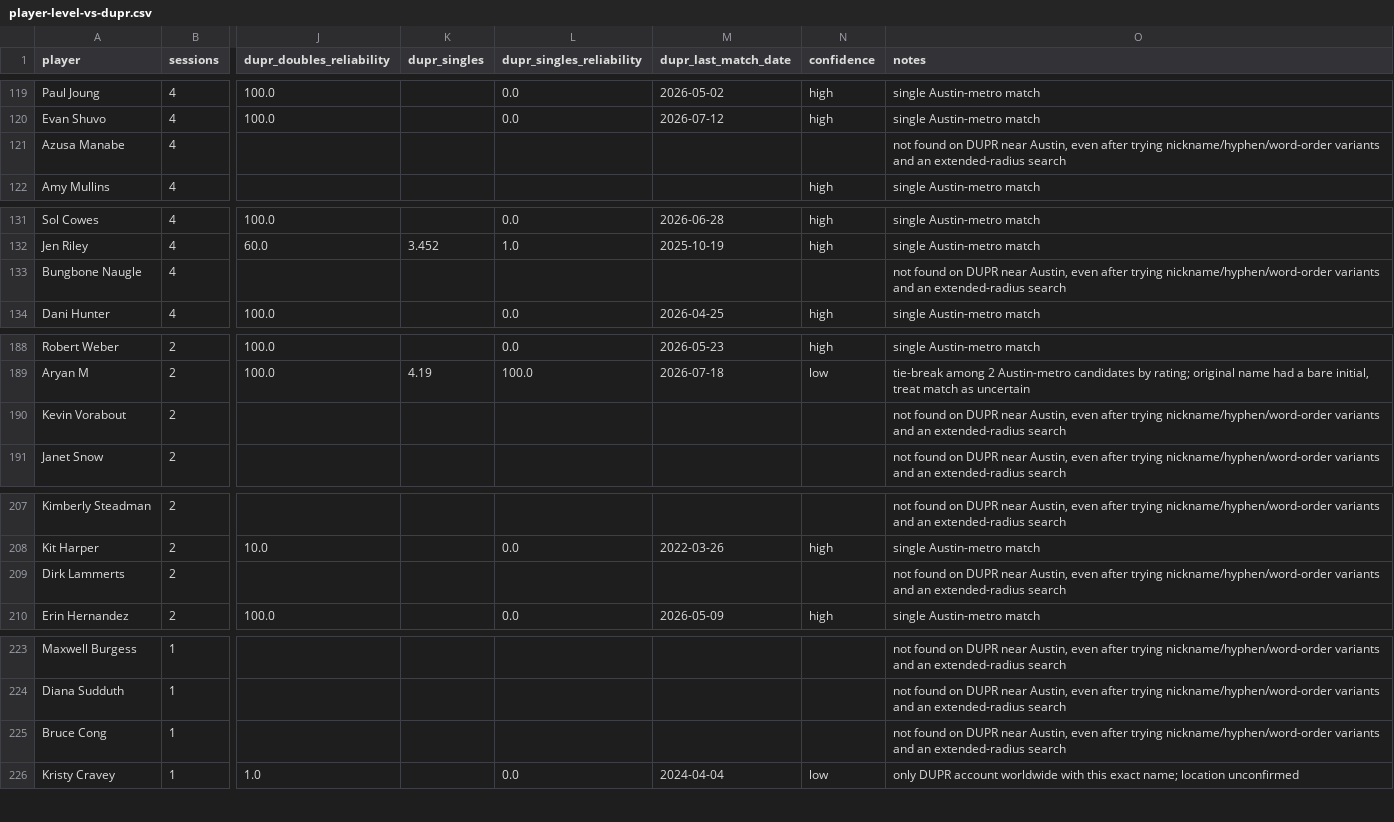
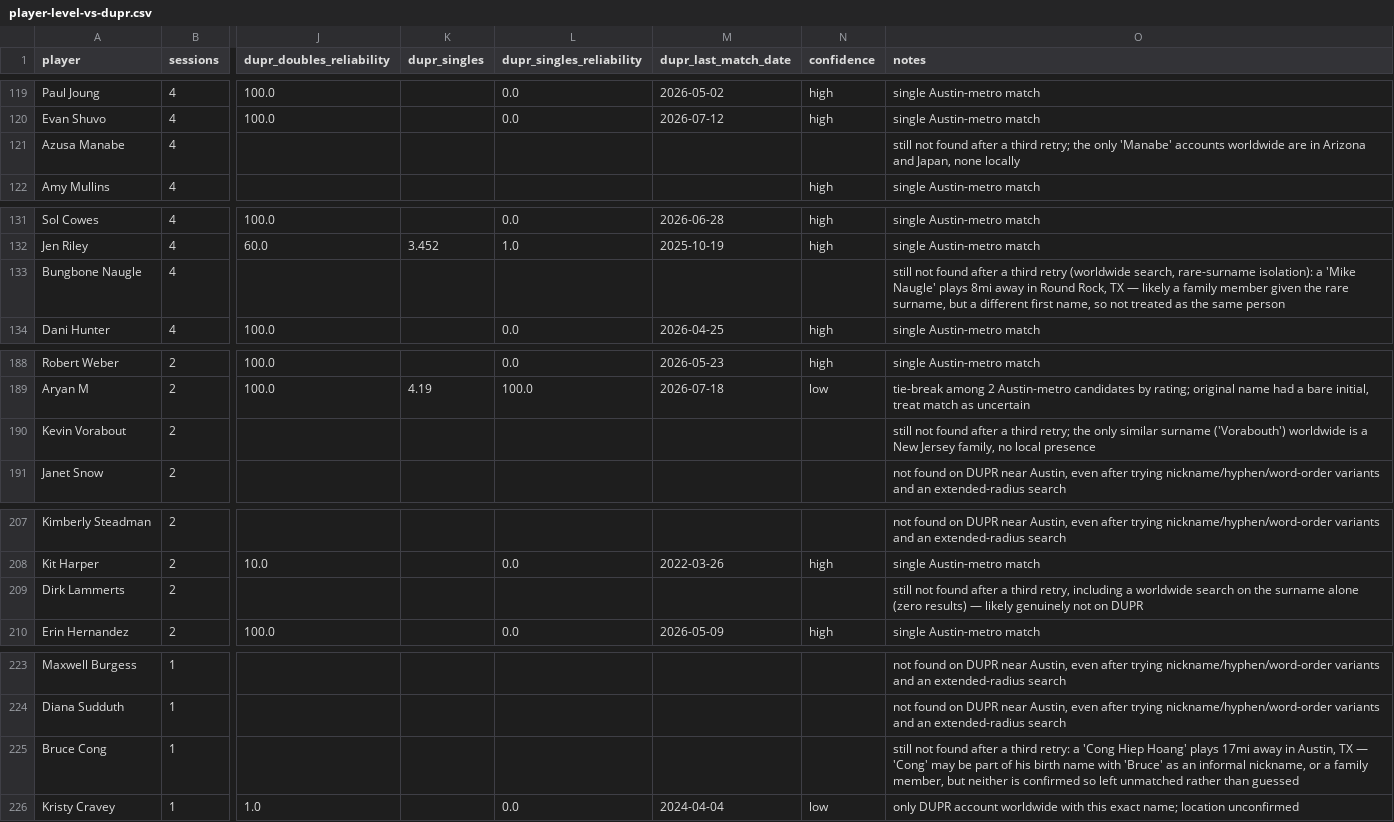
Before and after one commit to ChrisWiles/apex-level-dupr, a CSV file: data/player-level-vs-dupr.csv, drawn as a sheet; only a part is shown, gaps mark what is left out; the diff covers the shown part only; the diff names each change by its address in the sheet, - before the commit and + after, or states it on an @@ line.

```diff
--- a/data/player-level-vs-dupr.csv
+++ b/data/player-level-vs-dupr.csv
-O121 (notes): not found on DUPR near Austin, even after trying nickname/hyphen/word-order variants and an extended-radius search
+O121 (notes): still not found after a third retry; the only 'Manabe' accounts worldwide are in Arizona and Japan, none locally
-O133 (notes): not found on DUPR near Austin, even after trying nickname/hyphen/word-order variants and an extended-radius search
+O133 (notes): still not found after a third retry (worldwide search, rare-surname isolation): a 'Mike Naugle' plays 8mi away in Round Rock, TX — likely a family member given the rare surname, but a different first name, so not treated as the same person
-O190 (notes): not found on DUPR near Austin, even after trying nickname/hyphen/word-order variants and an extended-radius search
+O190 (notes): still not found after a third retry; the only similar surname ('Vorabouth') worldwide is a New Jersey family, no local presence
-O209 (notes): not found on DUPR near Austin, even after trying nickname/hyphen/word-order variants and an extended-radius search
+O209 (notes): still not found after a third retry, including a worldwide search on the surname alone (zero results) — likely genuinely not on DUPR
-O225 (notes): not found on DUPR near Austin, even after trying nickname/hyphen/word-order variants and an extended-radius search
+O225 (notes): still not found after a third retry: a 'Cong Hiep Hoang' plays 17mi away in Austin, TX — 'Cong' may be part of his birth name with 'Bruce' as an informal nickname, or a family member, but neither is confirmed so left unmatched rather than guessed
```
Also changed, not shown: 8 edited cells elsewhere in this file, 1 other file.
